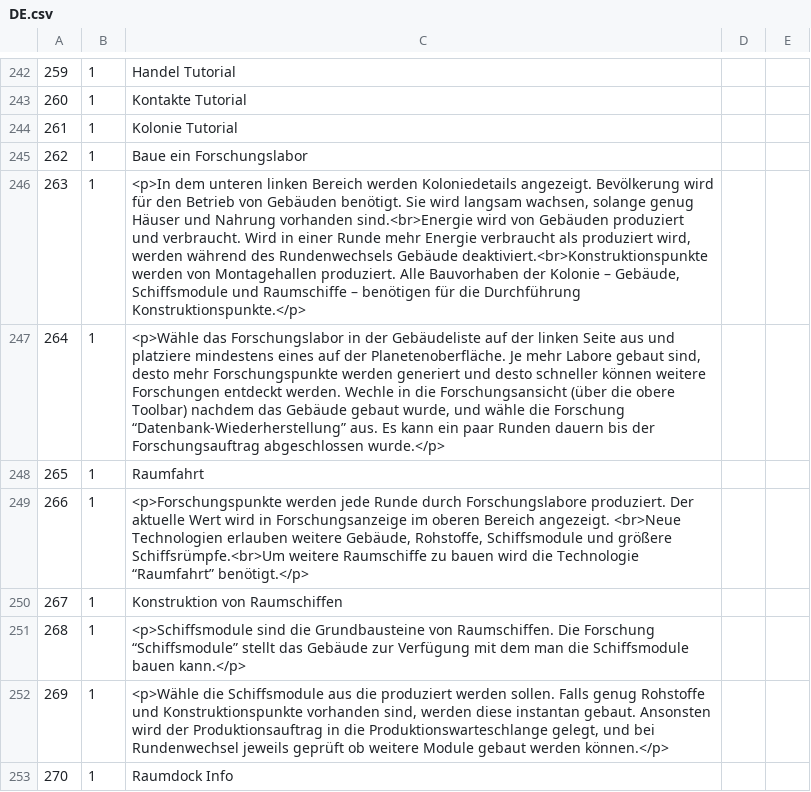
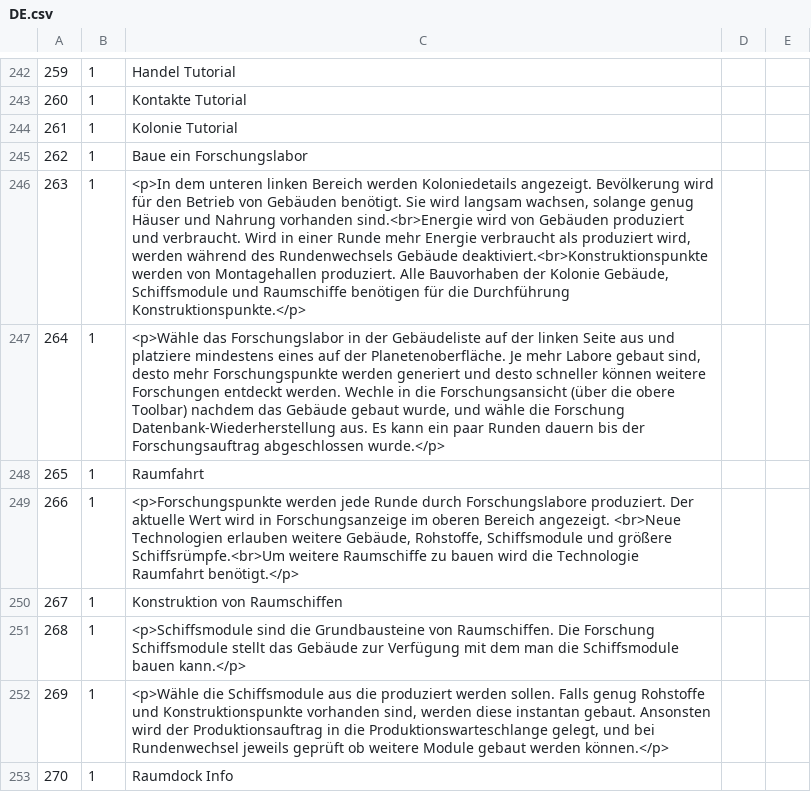
Before and after one commit to Skratti/EmpiresInSpace, a CSV file: Labelfiles/DE.csv, drawn as a sheet; only a part is shown, gaps mark what is left out; the diff covers the shown part only; the diff names each change by its address in the sheet, - before the commit and + after, or states it on an @@ line.

```diff
--- a/Labelfiles/DE.csv
+++ b/Labelfiles/DE.csv
-C246: …der Kolonie – Gebäude, Schiffsmodule und Raumschiffe – benötigen für…
+C246: …der Kolonie Gebäude, Schiffsmodule und Raumschiffe benötigen für…
-C247: …die Forschung “Datenbank-Wiederherstellung” aus. Es…
+C247: …die Forschung Datenbank-Wiederherstellung aus. Es…
-C249: …die Technologie “Raumfahrt” benötigt.</p>
+C249: …die Technologie Raumfahrt benötigt.</p>
-C251: …Die Forschung “Schiffsmodule” stellt das…
+C251: …Die Forschung Schiffsmodule stellt das…
```
Also changed, not shown: 9 edited cells elsewhere in this file, 3 other files.
